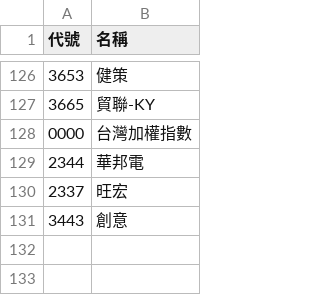
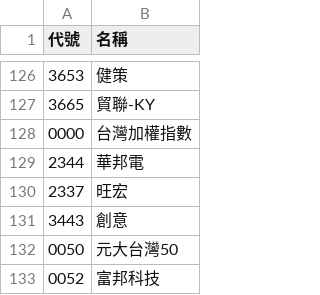
Before and after one commit to wenchiehlee-investment/ic.tpex.org.tw, a CSV file: StockID_TWSE_TPEX.csv, drawn as a sheet; only a part is shown, gaps mark what is left out; the diff names each change by its address in the sheet, - before the commit and + after, or states it on an @@ line.

Commit message:
Update stock list source to Selenium-Actions.Auction and update lists

```diff
--- a/StockID_TWSE_TPEX.csv
+++ b/StockID_TWSE_TPEX.csv
+row 132: 0050 | 元大台灣50
+row 133: 0052 | 富邦科技
```
Also changed, not shown: StockID_TWSE_TPEX_focus.csv, 1 other file.
